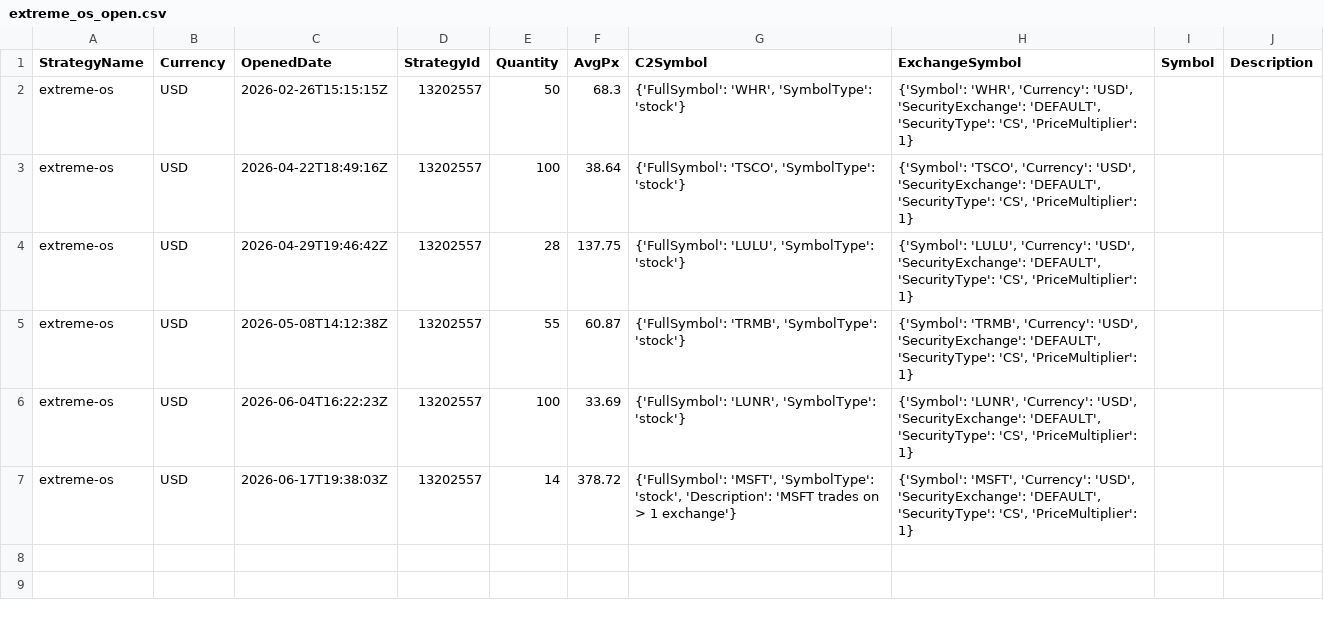
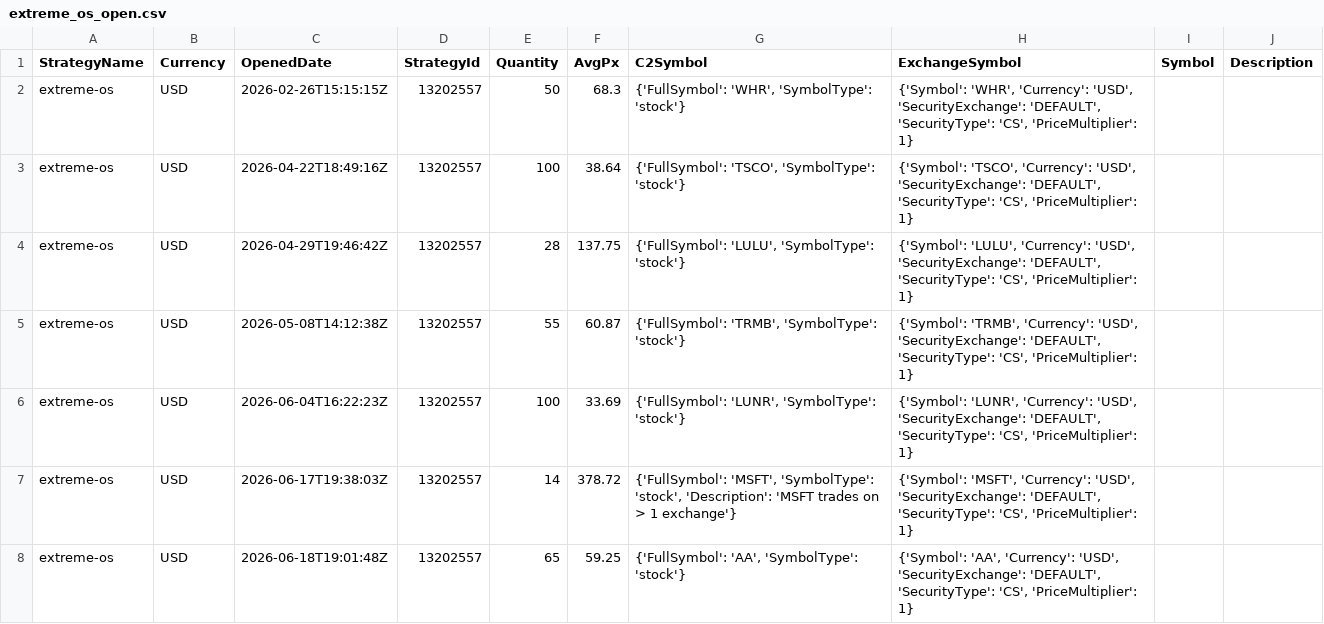
Before and after one commit to uyenl99/extreme-dashboard, a CSV file: data/extreme_os_open.csv, drawn as a sheet.

```diff
--- a/data/extreme_os_open.csv
+++ b/data/extreme_os_open.csv
@@ -7 +7,2 @@ extreme-os,USD,2026-06-04T16:22:23Z,13202557,100,33.69,"{'FullSymbol': 'LUNR', '
 extreme-os,USD,2026-06-17T19:38:03Z,13202557,14,378.72,"{'FullSymbol': 'MSFT', 'SymbolType': 'stock', 'Description': 'MSFT trades on > 1 exchange'}","{'Symbol': 'MSFT', 'Currency': 'USD', 'SecurityExchange': 'DEFAULT', 'SecurityType': 'CS', 'PriceMultiplier': 1}",,
+extreme-os,USD,2026-06-18T19:01:48Z,13202557,65,59.25,"{'FullSymbol': 'AA', 'SymbolType': 'stock'}","{'Symbol': 'AA', 'Currency': 'USD', 'SecurityExchange': 'DEFAULT', 'SecurityType': 'CS', 'PriceMultiplier': 1}",,
```
Also changed, not shown: 5 other files.
